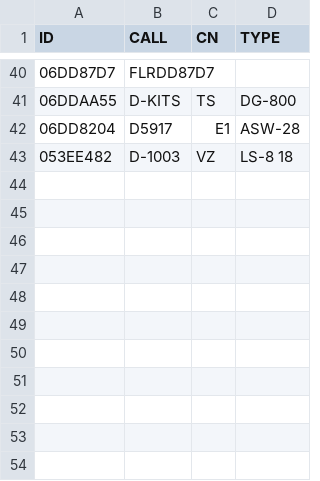
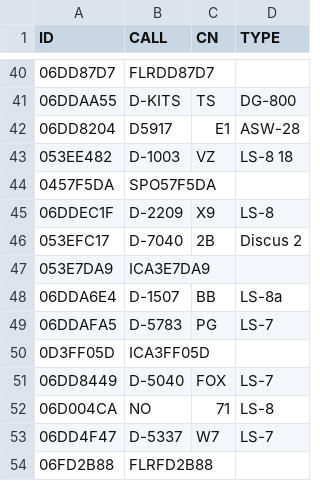
Before and after one commit to btotherunner/glidertrackertsk, a CSV file: club_glider.csv, drawn as a sheet; only a part is shown, gaps mark what is left out.

Commit message:
Update club_glider.csv

```diff
--- a/club_glider.csv
+++ b/club_glider.csv
@@ -43 +43,12 @@ ID,CALL,CN,TYPE
 053EE482,D-1003,VZ,LS-8 18
+0457F5DA,SPO57F5DA,,
+06DDEC1F,D-2209,X9,LS-8
+053EFC17,D-7040,2B,Discus 2
+053E7DA9,ICA3E7DA9,,
+06DDA6E4,D-1507,BB,LS-8a
+06DDAFA5,D-5783,PG,LS-7
+0D3FF05D,ICA3FF05D,,
+06DD8449,D-5040,FOX,LS-7
+06D004CA,NO,71,LS-8
+06DD4F47,D-5337,W7,LS-7
+06FD2B88,FLRFD2B88,,
```
